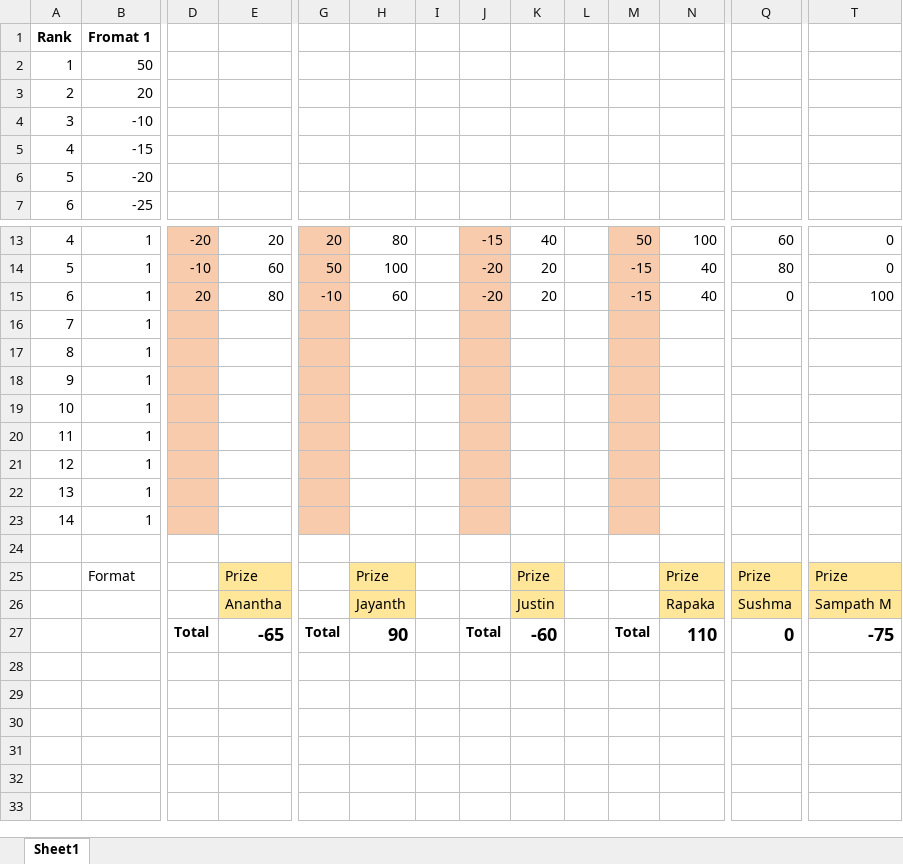
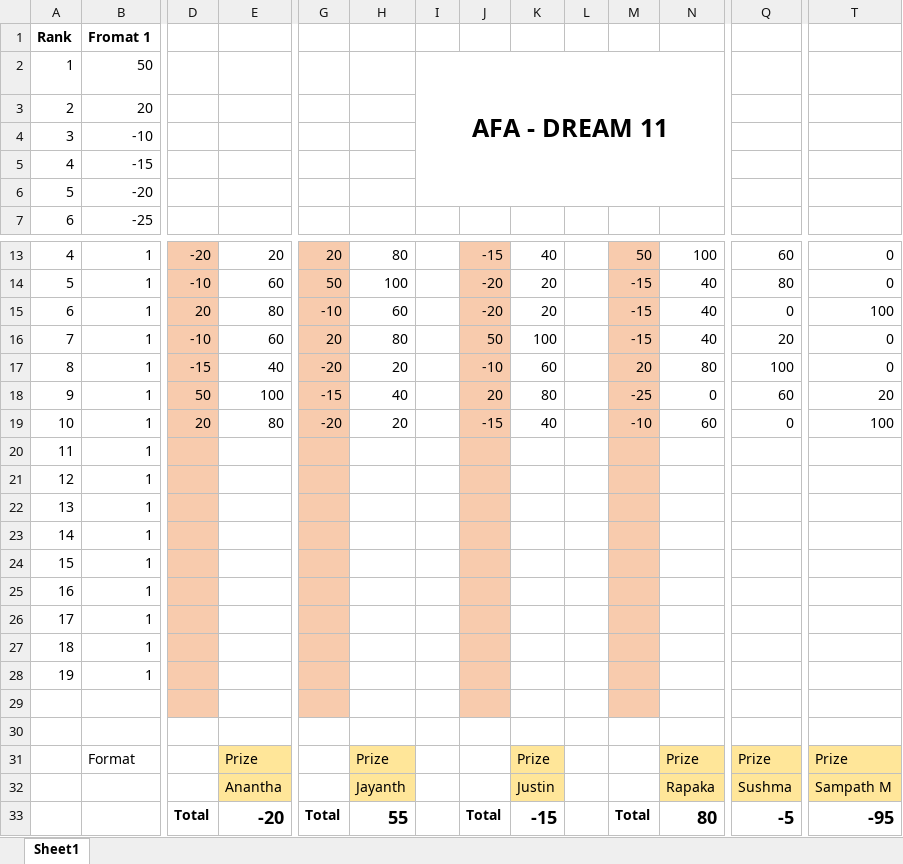
Before and after one commit to PaulJustin/IPL, an Excel workbook: AFA 2020.xlsx, sheet Sheet1, drawn as a sheet; only a part is shown, gaps mark what is left out; values as stored, in another font and other column widths than the file's, no borders; conditional formats not drawn; removed rows and columns are numbered as before the commit, all else as after; rows hold the shown columns only; the diff names each change by its address in the sheet, - before the commit and + after, or states it on an @@ line.

```diff
--- a/AFA 2020.xlsx (sheet Sheet1)
+++ b/AFA 2020.xlsx (sheet Sheet1)
-I2: (empty)
+I2: AFA - DREAM 11
+I2:O6 merged
-row 16: 7 | 1
-row 17: 8 | 1
-row 18: 9 | 1
-row 19: 10 | 1
+row 16: 7 | 1 | -10 | 60 | 20 | 80 |  | 50 | 100 |  | -15 | 40 | 20 | 0
+row 17: 8 | 1 | -15 | 40 | -20 | 20 |  | -10 | 60 |  | 20 | 80 | 100 | 0
+row 18: 9 | 1 | 50 | 100 | -15 | 40 |  | 20 | 80 |  | -25 | 0 | 60 | 20
+row 19: 10 | 1 | 20 | 80 | -20 | 20 |  | -15 | 40 |  | -10 | 60 | 0 | 100
+row 24: 15 | 1
+row 25: 16 | 1
+row 26: 17 | 1
+row 27: 18 | 1
+row 28: 19 | 1
+row 29: (empty)
-E33: -65
+E33: -20
-H33: 90
+H33: 55
-K33: -60
+K33: -15
-N33: 110
+N33: 80
-Q33: 0
+Q33: -5
-T33: -75
+T33: -95
```
Also changed, not shown: formulas that keep their value, EBE Boys 2020.xlsx.
